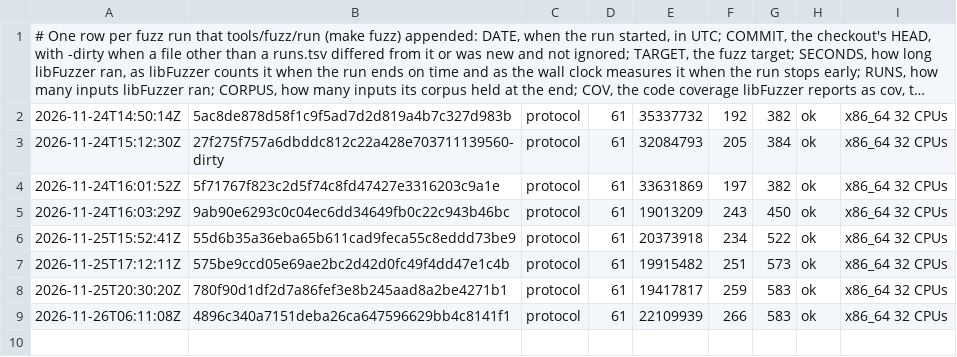
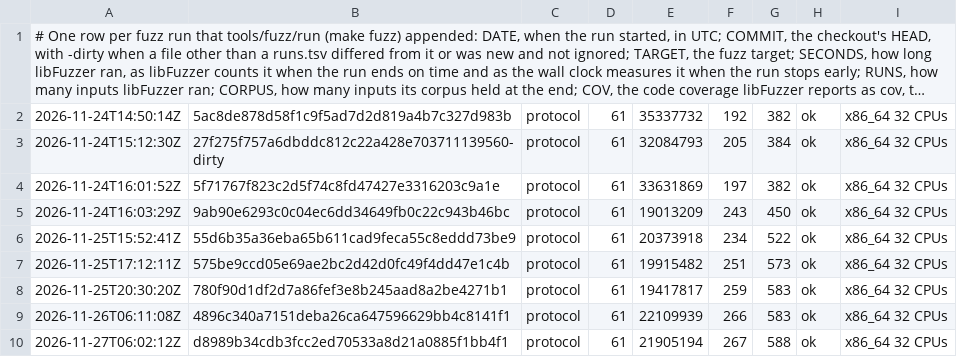
Before and after one commit to vtium/vtium, a TSV file: crates/vtium-broker-protocol/fuzz/runs.tsv, drawn as a sheet; long unchanged cells end in …; the diff names each change by its address in the sheet, - before the commit and + after, or states it on an @@ line.

Commit message:
test(fuzz): alpha.12's V4 runs every fuzz target for 60 s on d8989b34c
Release 0.1.0-alpha.12's V4: each of the 28 targets ran for its
default 60 s on the stage commit d8989b34c; every row reads ok.

```diff
--- a/crates/vtium-broker-protocol/fuzz/runs.tsv
+++ b/crates/vtium-broker-protocol/fuzz/runs.tsv
+row 10: 2026-11-27T06:02:12Z | d8989b34cdb3fcc2ed70533a8d21a0885f1bb4f1 | protocol | 61 | 21905194 | 267 | 588 | ok | x86_64 32 CPUs
```
Also changed, not shown: crates/vtium-config/fuzz/runs.tsv, crates/vtium-font/fuzz/runs.tsv, 5 other files.
